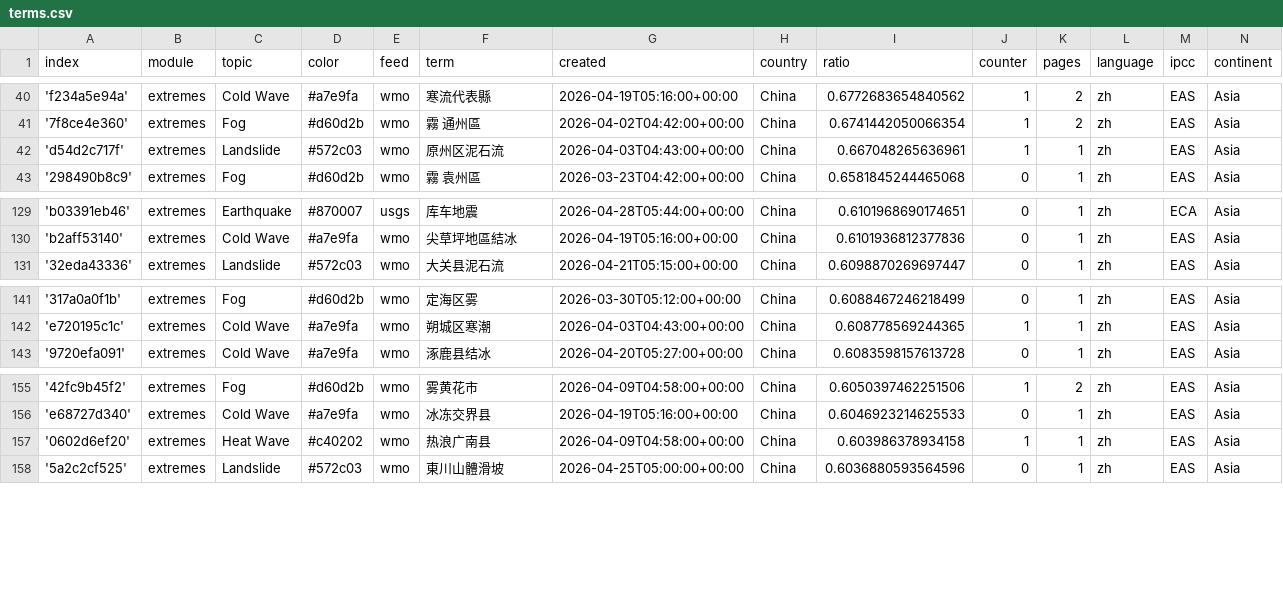
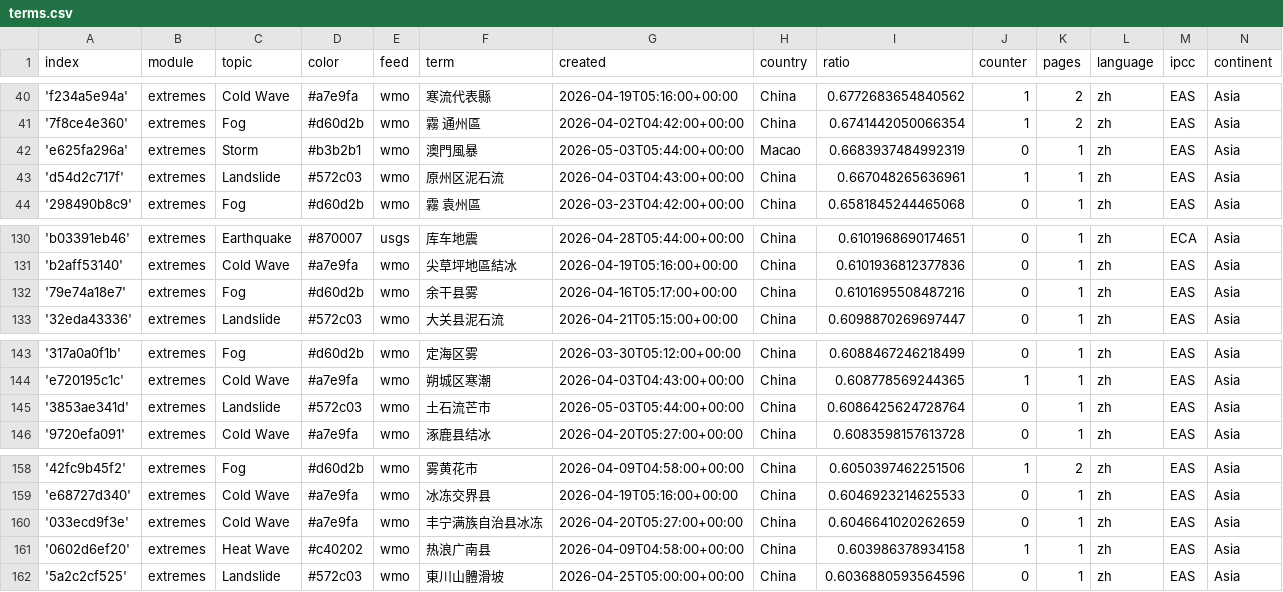
Before and after one commit to tapio-22-Digitale-Methoden-News/chineseExtremes, a CSV file: terms.csv, drawn as a sheet; only a part is shown, gaps mark what is left out.

Commit message:
Commit from GitHub Actions (import:0.0)

```diff
--- a/terms.csv
+++ b/terms.csv
@@ -41,2 +41,3 @@ index,module,topic,color,feed,term,created,country,ratio,counter,pages,language,
 '7f8ce4e360',extremes,Fog,#d60d2b,wmo,霧 通州區,2026-04-02T04:42:00+00:00,China,0.6741442050066354,1,2,zh,EAS,Asia
+'e625fa296a',extremes,Storm,#b3b2b1,wmo,澳門風暴,2026-05-03T05:44:00+00:00,Macao,0.6683937484992319,0,1,zh,EAS,Asia
 'd54d2c717f',extremes,Landslide,#572c03,wmo,原州区泥石流,2026-04-03T04:43:00+00:00,China,0.667048265636961,1,1,zh,EAS,Asia
@@ -130,2 +131,3 @@ index,module,topic,color,feed,term,created,country,ratio,counter,pages,language,
 'b2aff53140',extremes,Cold Wave,#a7e9fa,wmo,尖草坪地區結冰,2026-04-19T05:16:00+00:00,China,0.6101936812377836,0,1,zh,EAS,Asia
+'79e74a18e7',extremes,Fog,#d60d2b,wmo,余干县雾,2026-04-16T05:17:00+00:00,China,0.6101695508487216,0,1,zh,EAS,Asia
 '32eda43336',extremes,Landslide,#572c03,wmo,大关县泥石流,2026-04-21T05:15:00+00:00,China,0.6098870269697447,0,1,zh,EAS,Asia
@@ -142,2 +144,3 @@ index,module,topic,color,feed,term,created,country,ratio,counter,pages,language,
 'e720195c1c',extremes,Cold Wave,#a7e9fa,wmo,朔城区寒潮,2026-04-03T04:43:00+00:00,China,0.608778569244365,1,1,zh,EAS,Asia
+'3853ae341d',extremes,Landslide,#572c03,wmo,土石流芒市,2026-05-03T05:44:00+00:00,China,0.6086425624728764,0,1,zh,EAS,Asia
 '9720efa091',extremes,Cold Wave,#a7e9fa,wmo,涿鹿县结冰,2026-04-20T05:27:00+00:00,China,0.6083598157613728,0,1,zh,EAS,Asia
@@ -156,2 +159,3 @@ index,module,topic,color,feed,term,created,country,ratio,counter,pages,language,
 'e68727d340',extremes,Cold Wave,#a7e9fa,wmo,冰冻交界县,2026-04-19T05:16:00+00:00,China,0.6046923214625533,0,1,zh,EAS,Asia
+'033ecd9f3e',extremes,Cold Wave,#a7e9fa,wmo,丰宁满族自治县冰冻,2026-04-20T05:27:00+00:00,China,0.6046641020262659,0,1,zh,EAS,Asia
 '0602d6ef20',extremes,Heat Wave,#c40202,wmo,热浪广南县,2026-04-09T04:58:00+00:00,China,0.603986378934158,1,1,zh,EAS,Asia
```
